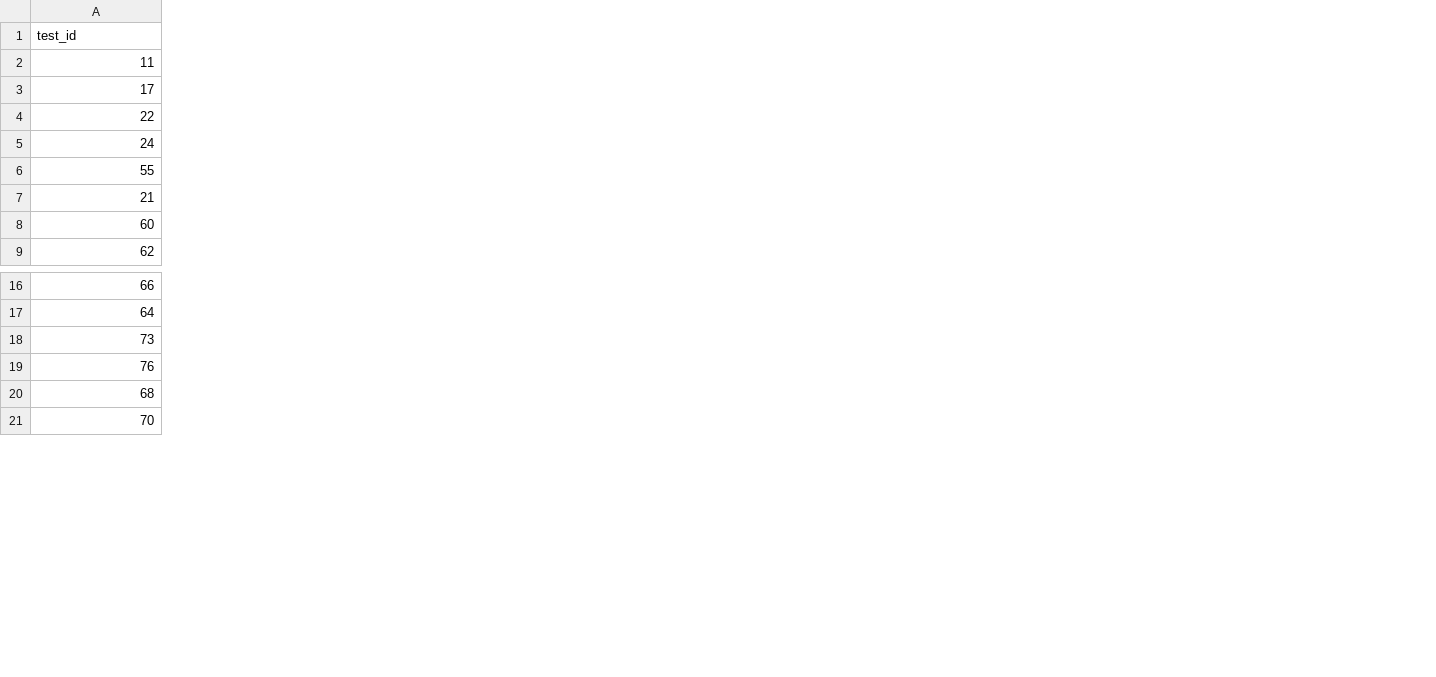
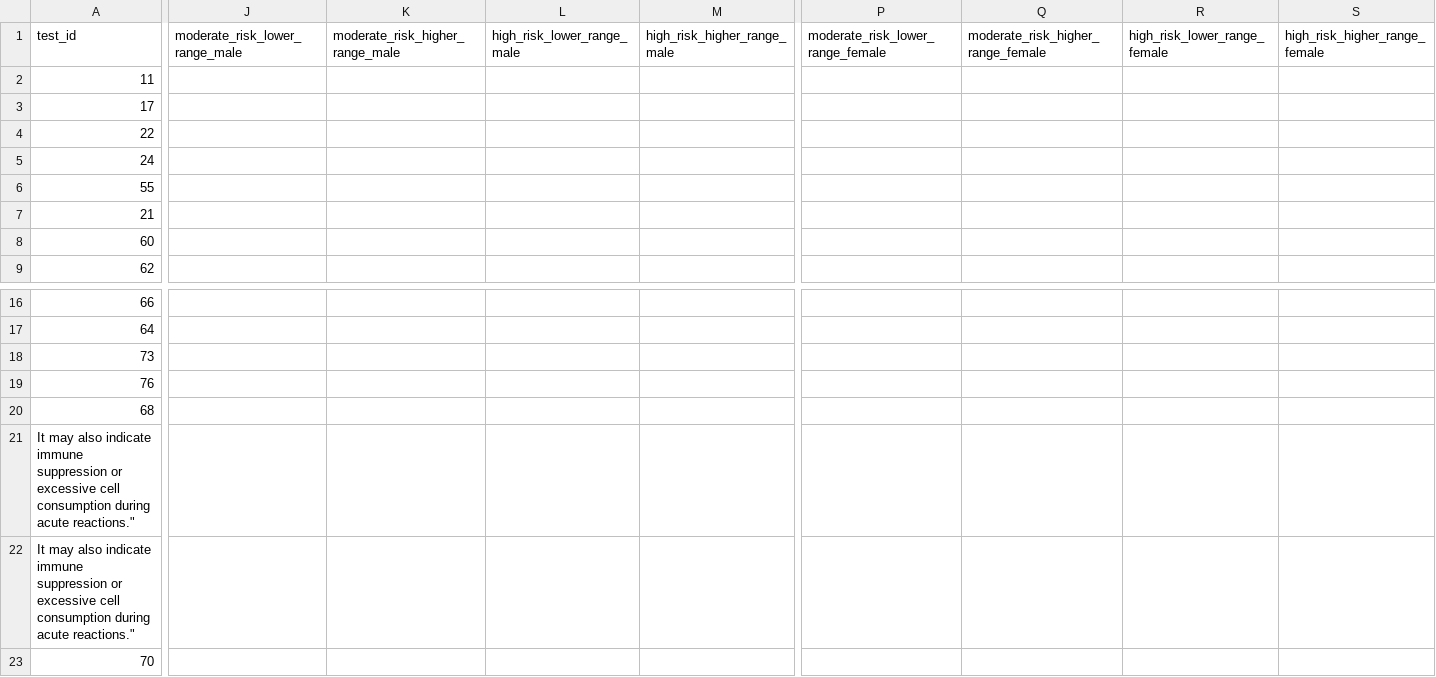
Before and after one commit to SuperShyft-devs/dev-api, a CSV file: db/seed/csv/health_parameters.csv, drawn as a sheet; only a part is shown, gaps mark what is left out; rows hold the shown columns only; the diff covers the shown part only; the diff names each change by its address in the sheet, - before the commit and + after, or states it on an @@ line.

Commit message:
feat(diagnostics): replace simple reference ranges with risk-level ranges (low/moderate/high)

```diff
--- a/db/seed/csv/health_parameters.csv
+++ b/db/seed/csv/health_parameters.csv
+column J (moderate_risk_lower_range_male), empty
+column K (moderate_risk_higher_range_male), empty
+column L (high_risk_lower_range_male), empty
+column M (high_risk_higher_range_male), empty
+column P (moderate_risk_lower_range_female), empty
+column Q, row 1: moderate_risk_higher_range_female
+column R (high_risk_lower_range_female), empty
+column S (high_risk_higher_range_female), empty
+row 21: It may also indicate immune suppression or excessive cell consumption during acute reactions."
+row 22: It may also indicate immune suppression or excessive cell consumption during acute reactions."
```
Also changed, not shown: 9 edited cells elsewhere in this file, 8 other files.
